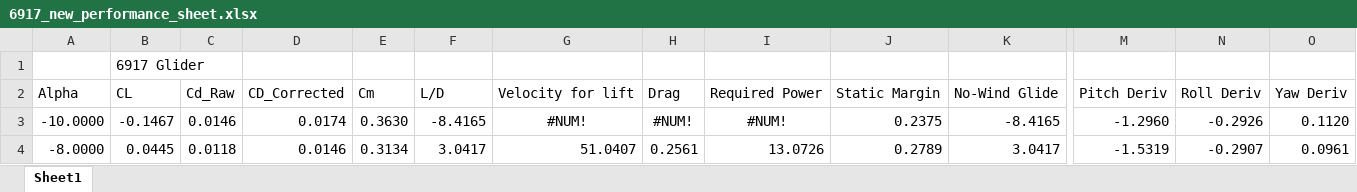
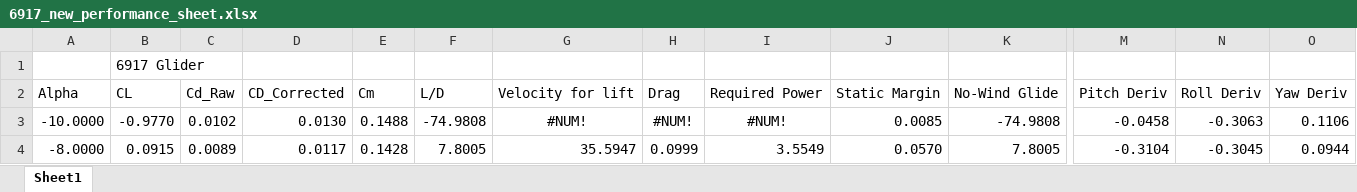
Before and after one commit to EricMLarsen/Spring_2024, an Excel workbook: Dynamics of Atmospheric Flight/Project_PartIV/Fly_off_2_glider/6917_new_performance_sheet.xlsx, sheet Sheet1, drawn as a sheet; only a part is shown, gaps mark what is left out; values as stored, in another font and other column widths than the file's, no borders; charts and pictures not drawn; the diff covers the shown part only; the diff names each change by its address in the sheet, - before the commit and + after, or states it on an @@ line.

Commit message:
project work

```diff
--- a/Dynamics of Atmospheric Flight/Project_PartIV/Fly_off_2_glider/6917_new_performance_sheet.xlsx (sheet Sheet1)
+++ b/Dynamics of Atmospheric Flight/Project_PartIV/Fly_off_2_glider/6917_new_performance_sheet.xlsx (sheet Sheet1)
-B3: -0.1467
+B3: -0.9770
-C3: 0.0146
+C3: 0.0102
-D3: 0.0174
+D3: 0.0130
-E3: 0.3630
+E3: 0.1488
-F3: -8.4165
+F3: -74.9808
-J3: 0.2375
+J3: 0.0085
-K3: -8.4165
+K3: -74.9808
-M3: -1.2960
+M3: -0.0458
-N3: -0.2926
+N3: -0.3063
-O3: 0.1120
+O3: 0.1106
-B4: 0.0445
+B4: 0.0915
-C4: 0.0118
+C4: 0.0089
-D4: 0.0146
+D4: 0.0117
-E4: 0.3134
+E4: 0.1428
-F4: 3.0417
+F4: 7.8005
-G4: 51.0407
+G4: 35.5947
-H4: 0.2561
+H4: 0.0999
-I4: 13.0726
+I4: 3.5549
-J4: 0.2789
+J4: 0.0570
-K4: 3.0417
+K4: 7.8005
-M4: -1.5319
+M4: -0.3104
-N4: -0.2907
+N4: -0.3045
-O4: 0.0961
+O4: 0.0944
```
Also changed, not shown: 379 edited cells elsewhere in this sheet, charts or pictures, Dynamics of Atmospheric Flight/Project_PartIV/Fly_off_2_glider/A17_CD_Sheet.xlsx, Dynamics of Atmospheric Flight/Project_PartIV/Fly_off_2_glider/Version_2_Glider.xlsx, 25 other files.
